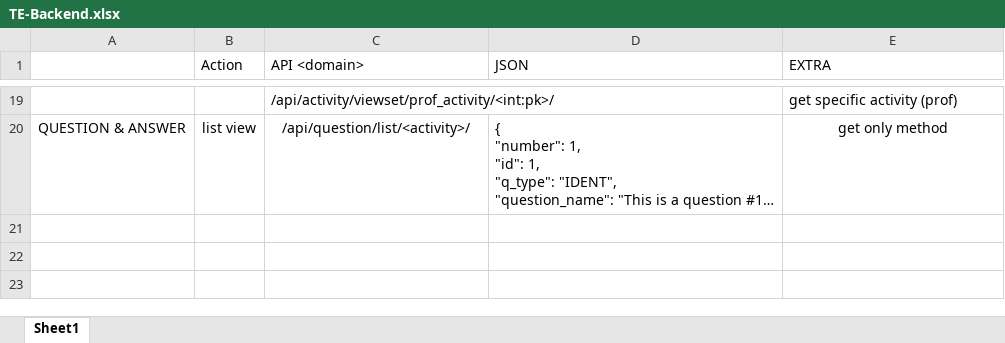
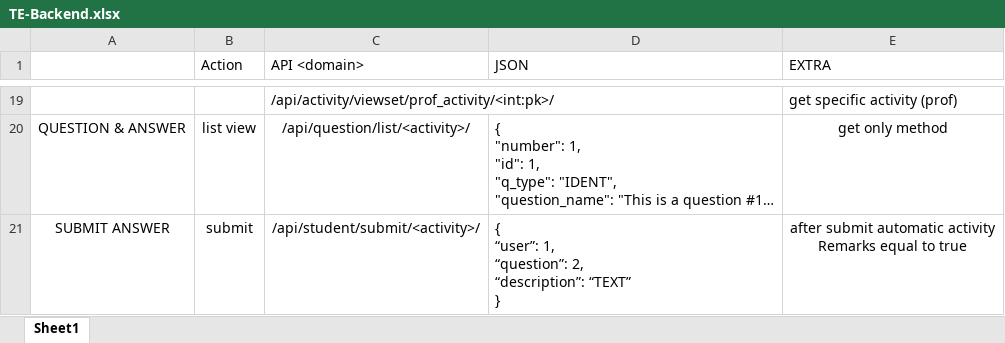
Before and after one commit to JRParreno/TE-Backend, an Excel workbook: TE-Backend.xlsx, sheet Sheet1, drawn as a sheet; only a part is shown, gaps mark what is left out; long unchanged cells end in …; values as stored, in another font and other column widths than the file's, no borders; ↵ is a line break in a cell; the diff names each change by its address in the sheet, - before the commit and + after, or states it on an @@ line.

Commit message:
Add submit answer

```diff
--- a/TE-Backend.xlsx (sheet Sheet1)
+++ b/TE-Backend.xlsx (sheet Sheet1)
+row 21: SUBMIT ANSWER | submit | /api/student/submit/<activity>/ | { ↵ “user”: 1, ↵ “question”: 2, ↵ “description”: “TEXT” ↵ } | after submit automatic activity ↵ Remarks equal to true
```
Also changed, not shown: 7 other files.
